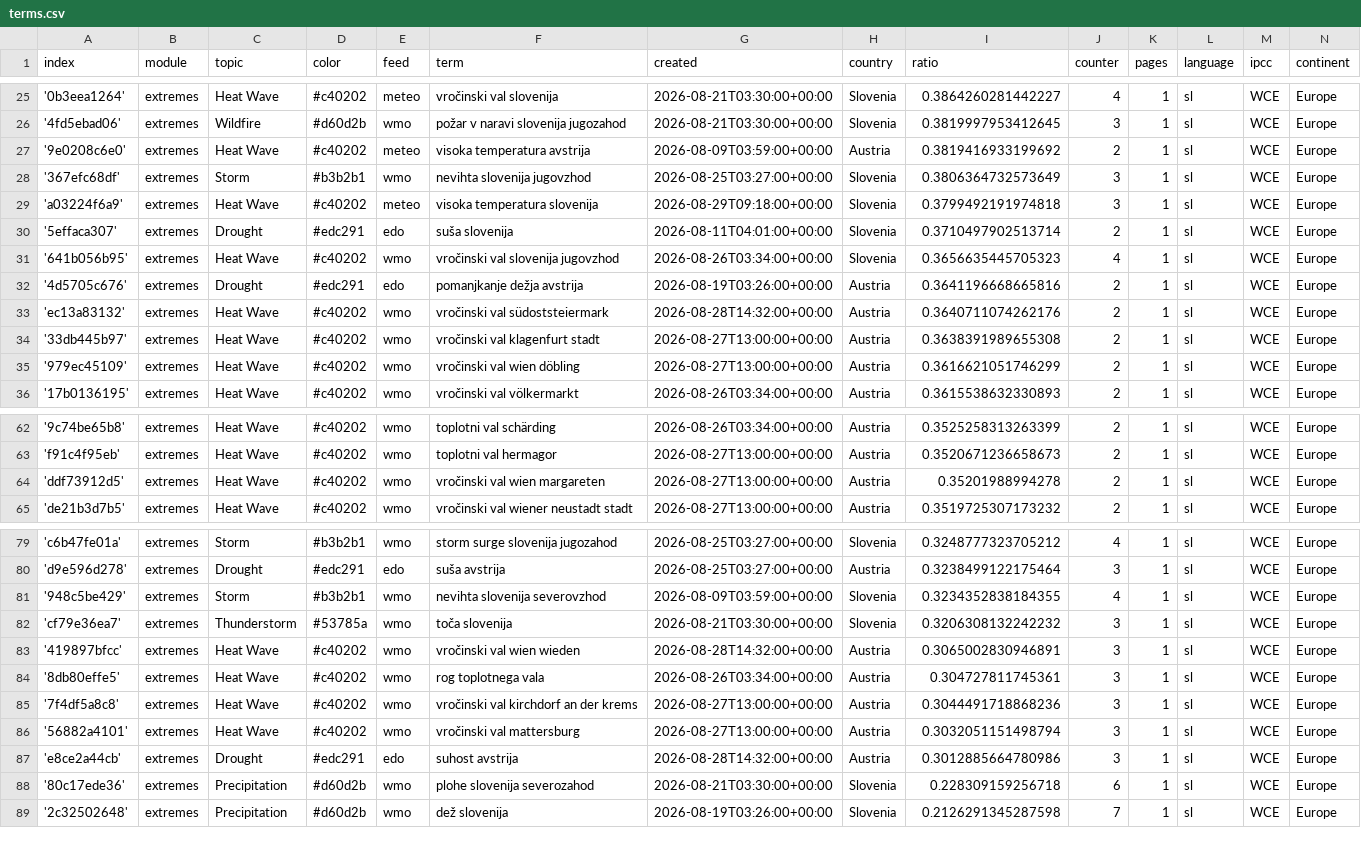
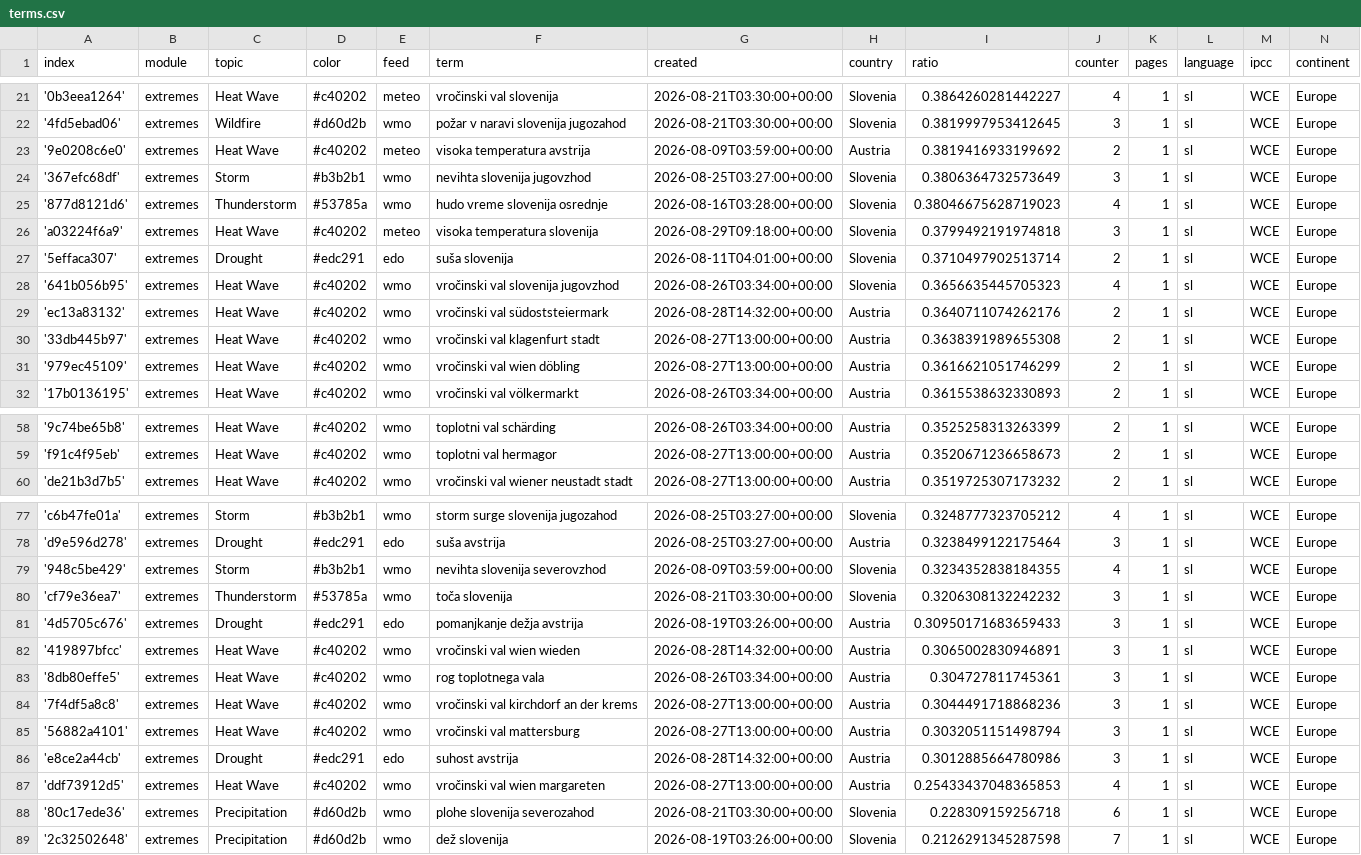
Before and after one commit to alime78-news/slowenienExtremes, a CSV file: terms.csv, drawn as a sheet; only a part is shown, gaps mark what is left out; removed rows and columns are numbered as before the commit, all else as after; the diff covers the shown part only; the diff names each change by its address in the sheet, - before the commit and + after, or states it on an @@ line.

```diff
--- a/terms.csv
+++ b/terms.csv
+row 25: '877d8121d6' | extremes | Thunderstorm | #53785a | wmo | hudo vreme slovenija osrednje | 2026-08-16T03:28:00+00:00 | Slovenia | 0.38046675628719023 | 4 | 1 | sl | WCE | Europe
-row 32: '4d5705c676' | extremes | Drought | #edc291 | edo | pomanjkanje dežja avstrija | 2026-08-19T03:26:00+00:00 | Austria | 0.3641196668665816 | 2 | 1 | sl | WCE | Europe
-row 64: 'ddf73912d5' | extremes | Heat Wave | #c40202 | wmo | vročinski val wien margareten | 2026-08-27T13:00:00+00:00 | Austria | 0.35201988994278 | 2 | 1 | sl | WCE | Europe
+row 81: '4d5705c676' | extremes | Drought | #edc291 | edo | pomanjkanje dežja avstrija | 2026-08-19T03:26:00+00:00 | Austria | 0.30950171683659433 | 3 | 1 | sl | WCE | Europe
+row 87: 'ddf73912d5' | extremes | Heat Wave | #c40202 | wmo | vročinski val wien margareten | 2026-08-27T13:00:00+00:00 | Austria | 0.25433437048365853 | 4 | 1 | sl | WCE | Europe
```
Also changed, not shown: 3 added rows, 4 removed rows and 7 edited cells elsewhere in this file.
